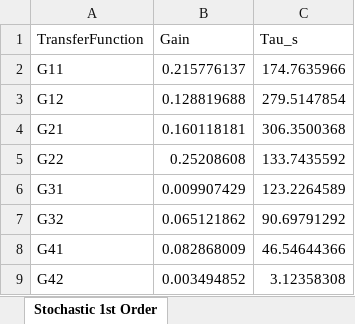
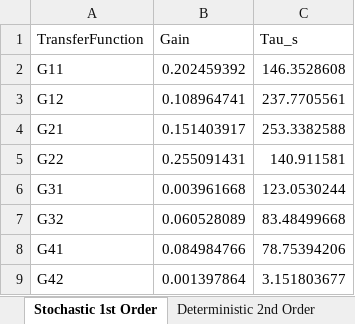
Before and after one commit to psilva-04/02619---MPC-project, an Excel workbook: Problem 4/TF_Parameters.xlsx, sheet Stochastic 1st Order, drawn as a sheet; values as stored, in another font and other column widths than the file's, no borders; the diff names each change by its address in the sheet, - before the commit and + after, or states it on an @@ line.

```diff
--- a/Problem 4/TF_Parameters.xlsx (sheet Stochastic 1st Order)
+++ b/Problem 4/TF_Parameters.xlsx (sheet Stochastic 1st Order)
+sheet tab: Deterministic 2nd Order
-B2 (Gain): 0.215776137
+B2 (Gain): 0.202459392
-C2 (Tau_s): 174.7635966
+C2 (Tau_s): 146.3528608
-B3 (Gain): 0.128819688
+B3 (Gain): 0.108964741
-C3 (Tau_s): 279.5147854
+C3 (Tau_s): 237.7705561
-B4 (Gain): 0.160118181
+B4 (Gain): 0.151403917
-C4 (Tau_s): 306.3500368
+C4 (Tau_s): 253.3382588
-B5 (Gain): 0.25208608
+B5 (Gain): 0.255091431
-C5 (Tau_s): 133.7435592
+C5 (Tau_s): 140.911581
-B6 (Gain): 0.009907429
+B6 (Gain): 0.003961668
-C6 (Tau_s): 123.2264589
+C6 (Tau_s): 123.0530244
-B7 (Gain): 0.065121862
+B7 (Gain): 0.060528089
-C7 (Tau_s): 90.69791292
+C7 (Tau_s): 83.48499668
-B8 (Gain): 0.082868009
+B8 (Gain): 0.084984766
-C8 (Tau_s): 46.54644366
+C8 (Tau_s): 78.75394206
-B9 (Gain): 0.003494852
+B9 (Gain): 0.001397864
-C9 (Tau_s): 3.12358308
+C9 (Tau_s): 3.151803677
```
Also changed, not shown: other sheet tabs, 6 other files.
